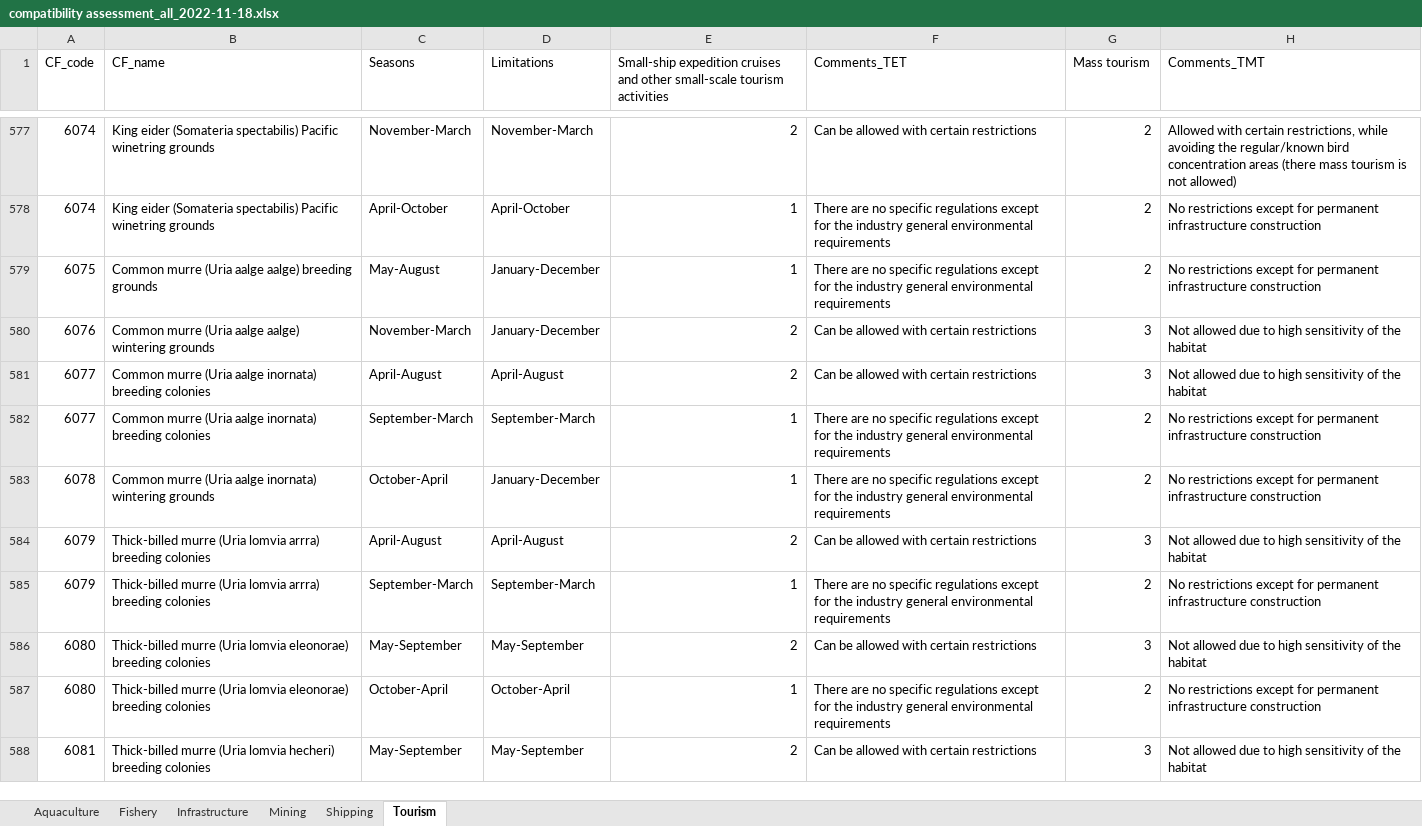
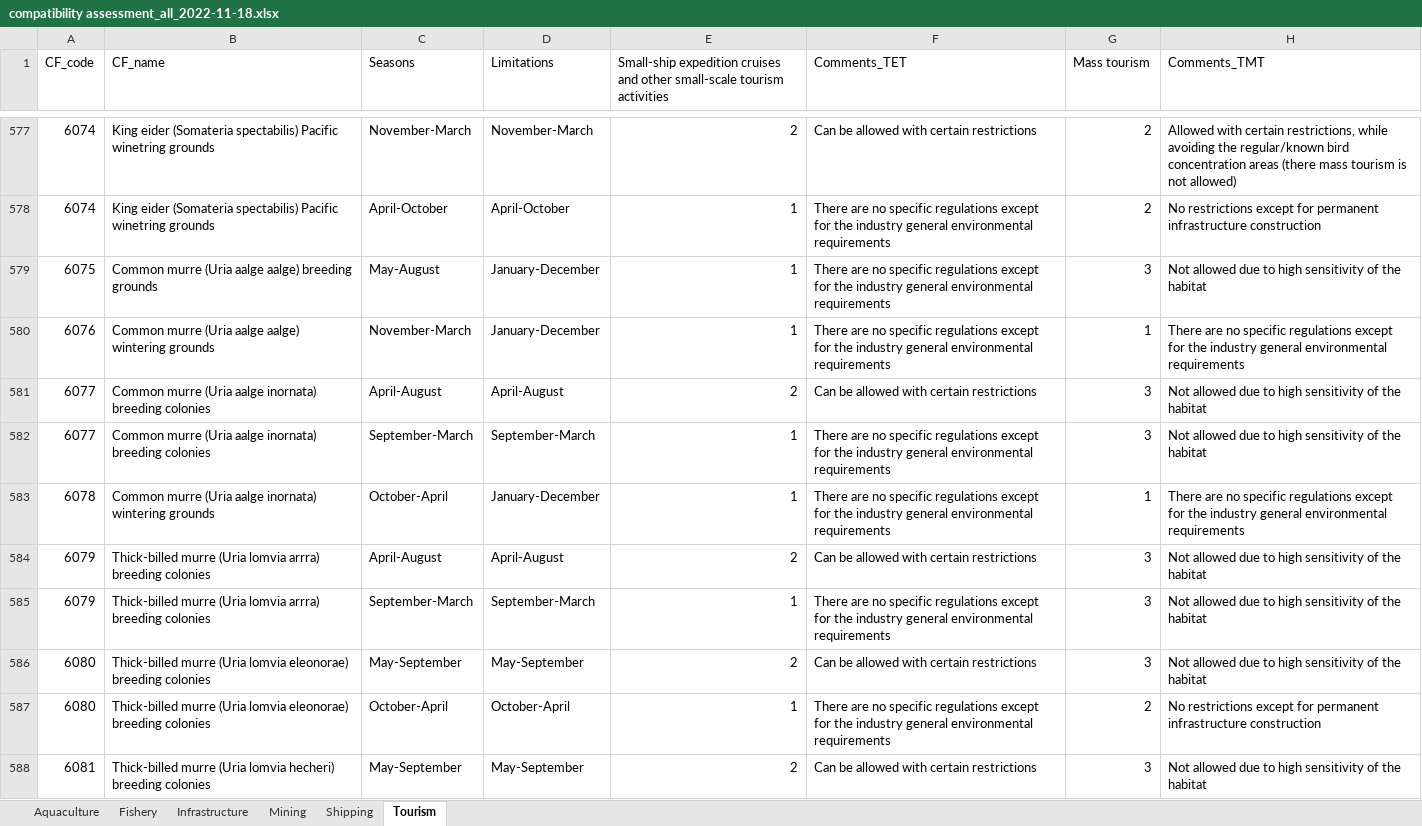
Before and after one commit to WWF-Arctic-Programme/geranium, an Excel workbook: requisite/compatibility assessment_all_2022-11-18.xlsx, sheet Tourism, drawn as a sheet; only a part is shown, gaps mark what is left out; values as stored, in another font and other column widths than the file's, no cell formats; the diff covers the shown part only; the diff names each change by its address in the sheet, - before the commit and + after, or states it on an @@ line.

```diff
--- a/requisite/compatibility assessment_all_2022-11-18.xlsx (sheet Tourism)
+++ b/requisite/compatibility assessment_all_2022-11-18.xlsx (sheet Tourism)
-G579 (Mass tourism): 2
+G579 (Mass tourism): 3
-H579 (Comments_TMT): No restrictions except for permanent infrastructure construction
+H579 (Comments_TMT): Not allowed due to high sensitivity of the habitat
-E580: 2
+E580: 1
-F580 (Comments_TET): Can be allowed with certain restrictions
+F580 (Comments_TET): There are no specific regulations except for the industry general environmental requirements
-G580 (Mass tourism): 3
+G580 (Mass tourism): 1
-H580 (Comments_TMT): Not allowed due to high sensitivity of the habitat
+H580 (Comments_TMT): There are no specific regulations except for the industry general environmental requirements
-G582 (Mass tourism): 2
+G582 (Mass tourism): 3
-H582 (Comments_TMT): No restrictions except for permanent infrastructure construction
+H582 (Comments_TMT): Not allowed due to high sensitivity of the habitat
-G583 (Mass tourism): 2
+G583 (Mass tourism): 1
-H583 (Comments_TMT): No restrictions except for permanent infrastructure construction
+H583 (Comments_TMT): There are no specific regulations except for the industry general environmental requirements
-G585 (Mass tourism): 2
+G585 (Mass tourism): 3
-H585 (Comments_TMT): No restrictions except for permanent infrastructure construction
+H585 (Comments_TMT): Not allowed due to high sensitivity of the habitat
```
Also changed, not shown: 1 added row, 1 removed row and 64 edited cells elsewhere in this sheet, sheet Fishery, sheet Infrastructure, sheet Shipping, sheet Mining, sheet Aquaculture, cell formats, 50 other files.
